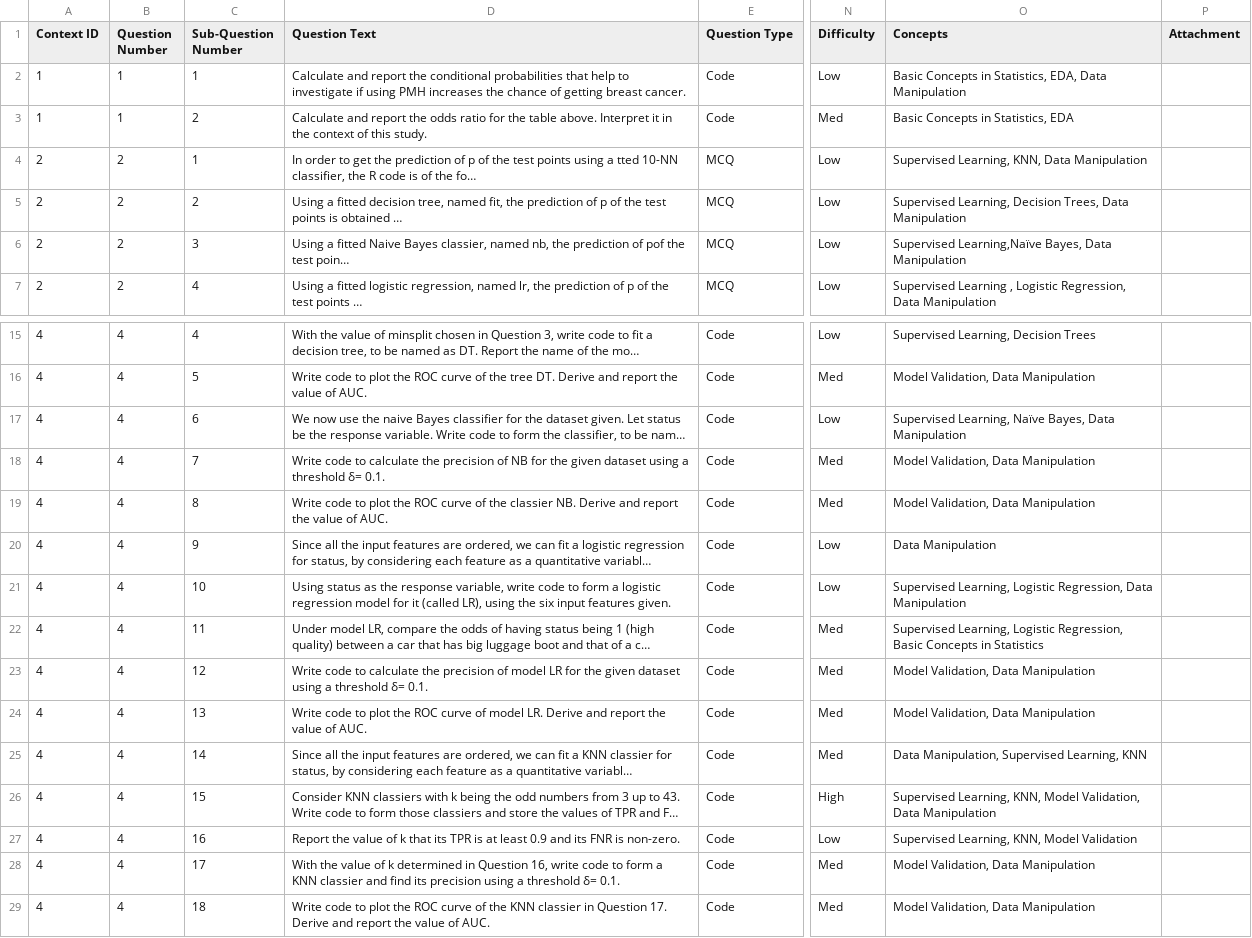
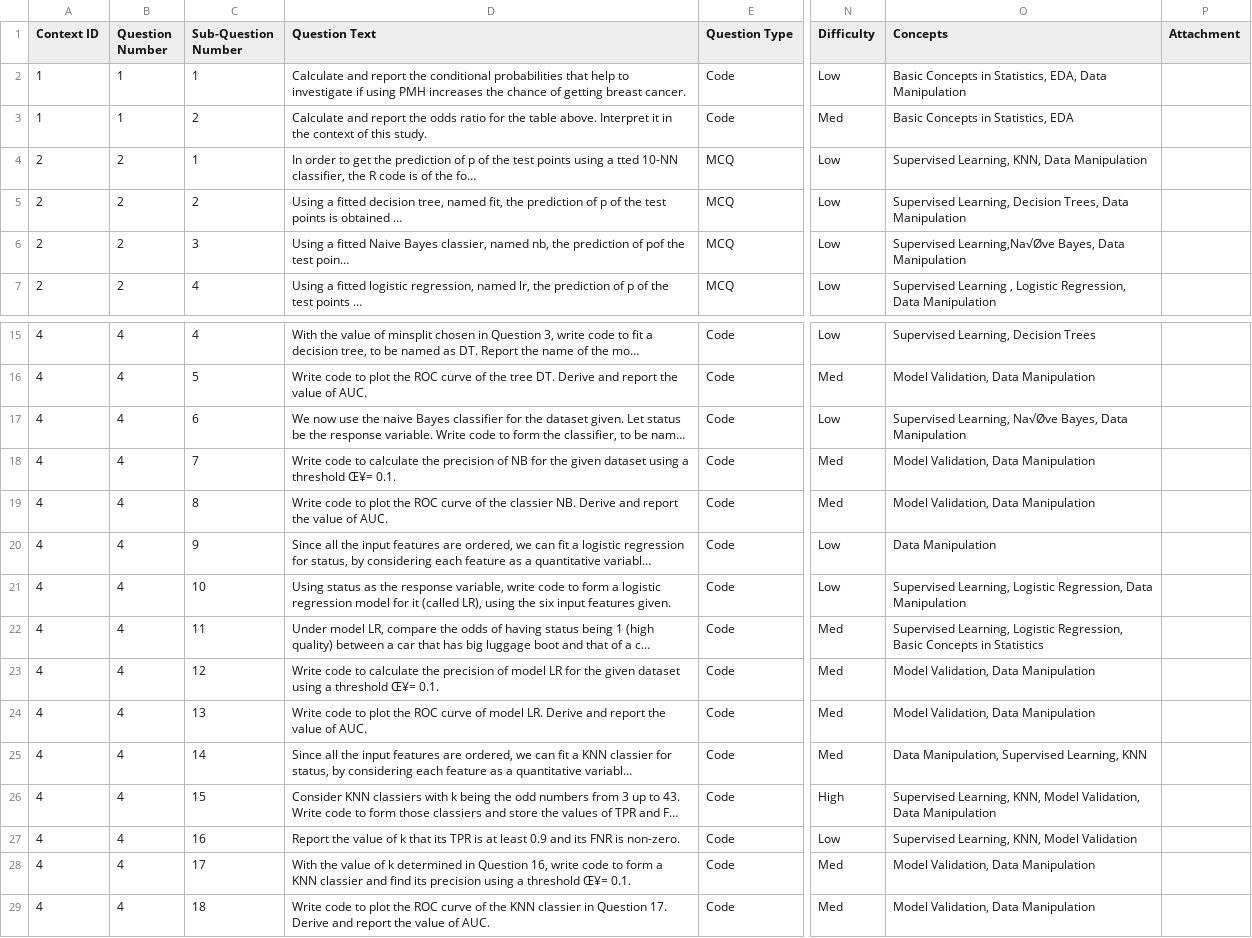
Before and after one commit to ssufiya/dsa3101-2510-quiz-02, a CSV file: backend/quizbank-db/db-init/data/DSA1101_Sem1_2425_Final_questions.csv, drawn as a sheet; only a part is shown, gaps mark what is left out; long unchanged cells end in …; the diff names each change by its address in the sheet, - before the commit and + after, or states it on an @@ line.

```diff
--- a/backend/quizbank-db/db-init/data/DSA1101_Sem1_2425_Final_questions.csv
+++ b/backend/quizbank-db/db-init/data/DSA1101_Sem1_2425_Final_questions.csv
-O6 (Concepts): Supervised Learning,Naïve Bayes, Data…
+O6 (Concepts): Supervised Learning,Na√Øve Bayes, Data…
-O17 (Concepts): Supervised Learning, Naïve Bayes, Data…
+O17 (Concepts): Supervised Learning, Na√Øve Bayes, Data…
-D18 (Question Text): …a threshold δ= 0.1.
+D18 (Question Text): …a threshold Œ¥= 0.1.
-D23 (Question Text): …a threshold δ= 0.1.
+D23 (Question Text): …a threshold Œ¥= 0.1.
-D28 (Question Text): …a threshold δ= 0.1.
+D28 (Question Text): …a threshold Œ¥= 0.1.
```
Also changed, not shown: backend/quizbank-db/db-init/data/DSA1101_Sem1_2425_Midterm_questions.csv, backend/quizbank-db/db-init/data/DSA1101_Sem1_2425_Quiz1_questions.csv, 8 other files.
